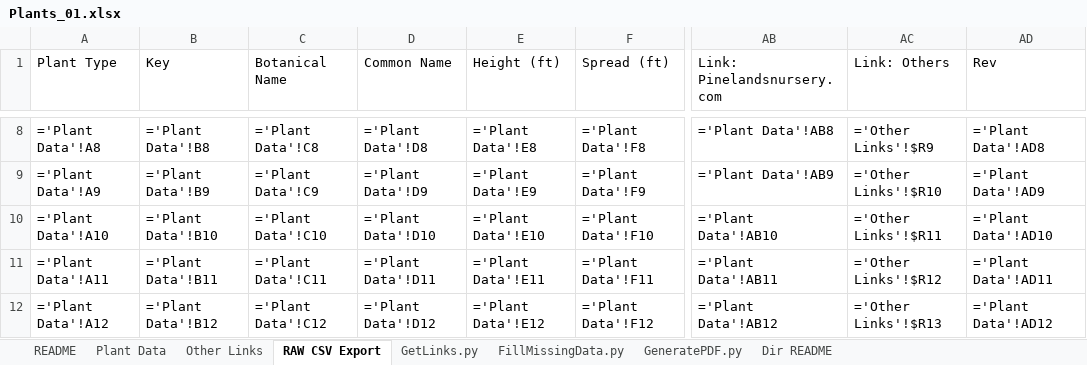
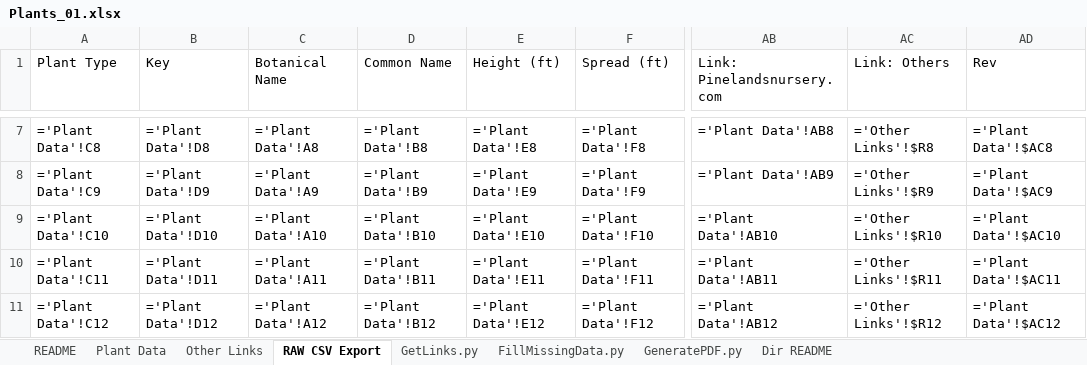
Before and after one commit to InfusedChooch/Plants, an Excel workbook: ReviewFiles/Plants_01.xlsx, sheet RAW CSV Export, drawn as a sheet; only a part is shown, gaps mark what is left out; values as stored, in another font and other column widths than the file's, no borders; formulas without a stored value are shown as written; addresses are those after the commit; the diff covers the shown part only; the diff names each change by its address in the sheet, - before the commit and + after, or states it on an @@ line.

```diff
--- a/ReviewFiles/Plants_01.xlsx (sheet RAW CSV Export)
+++ b/ReviewFiles/Plants_01.xlsx (sheet RAW CSV Export)
-A7 (Plant Type): ='Plant Data'!A8
+A7 (Plant Type): ='Plant Data'!C8
-B7 (Key): ='Plant Data'!B8
+B7 (Key): ='Plant Data'!D8
-C7 (Botanical Name): ='Plant Data'!C8
+C7 (Botanical Name): ='Plant Data'!A8
-D7 (Common Name): ='Plant Data'!D8
+D7 (Common Name): ='Plant Data'!B8
-AC7 (Link: Others): ='Other Links'!$R9
+AC7 (Link: Others): ='Other Links'!$R8
-AD7 (Rev): ='Plant Data'!AD8
+AD7 (Rev): ='Plant Data'!$AC8
-A8 (Plant Type): ='Plant Data'!A9
+A8 (Plant Type): ='Plant Data'!C9
-B8 (Key): ='Plant Data'!B9
+B8 (Key): ='Plant Data'!D9
-C8 (Botanical Name): ='Plant Data'!C9
+C8 (Botanical Name): ='Plant Data'!A9
-D8 (Common Name): ='Plant Data'!D9
+D8 (Common Name): ='Plant Data'!B9
-AC8 (Link: Others): ='Other Links'!$R10
+AC8 (Link: Others): ='Other Links'!$R9
-AD8 (Rev): ='Plant Data'!AD9
+AD8 (Rev): ='Plant Data'!$AC9
-A9 (Plant Type): ='Plant Data'!A10
+A9 (Plant Type): ='Plant Data'!C10
-B9 (Key): ='Plant Data'!B10
+B9 (Key): ='Plant Data'!D10
-C9 (Botanical Name): ='Plant Data'!C10
+C9 (Botanical Name): ='Plant Data'!A10
-D9 (Common Name): ='Plant Data'!D10
+D9 (Common Name): ='Plant Data'!B10
-AC9 (Link: Others): ='Other Links'!$R11
+AC9 (Link: Others): ='Other Links'!$R10
-AD9 (Rev): ='Plant Data'!AD10
+AD9 (Rev): ='Plant Data'!$AC10
-A10 (Plant Type): ='Plant Data'!A11
+A10 (Plant Type): ='Plant Data'!C11
-B10 (Key): ='Plant Data'!B11
+B10 (Key): ='Plant Data'!D11
-C10 (Botanical Name): ='Plant Data'!C11
+C10 (Botanical Name): ='Plant Data'!A11
-D10 (Common Name): ='Plant Data'!D11
+D10 (Common Name): ='Plant Data'!B11
-AC10 (Link: Others): ='Other Links'!$R12
+AC10 (Link: Others): ='Other Links'!$R11
-AD10 (Rev): ='Plant Data'!AD11
+AD10 (Rev): ='Plant Data'!$AC11
-A11 (Plant Type): ='Plant Data'!A12
+A11 (Plant Type): ='Plant Data'!C12
-B11 (Key): ='Plant Data'!B12
+B11 (Key): ='Plant Data'!D12
-C11 (Botanical Name): ='Plant Data'!C12
+C11 (Botanical Name): ='Plant Data'!A12
-D11 (Common Name): ='Plant Data'!D12
+D11 (Common Name): ='Plant Data'!B12
-AC11 (Link: Others): ='Other Links'!$R13
+AC11 (Link: Others): ='Other Links'!$R12
-AD11 (Rev): ='Plant Data'!AD12
+AD11 (Rev): ='Plant Data'!$AC12
```
Also changed, not shown: 1 added row, 1 removed row and 114 edited cells elsewhere in this sheet, sheet Other Links, sheet README, sheet Plant Data, 5 other files.
